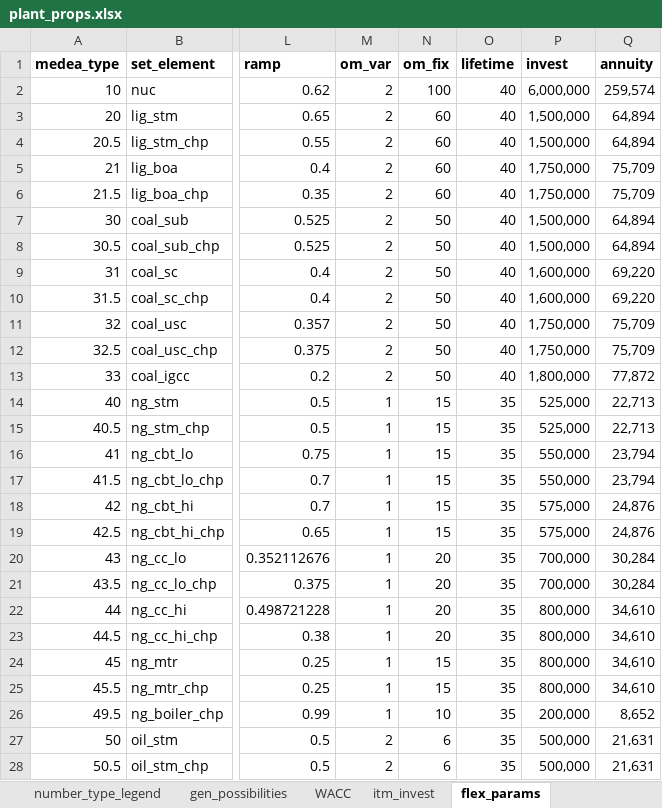
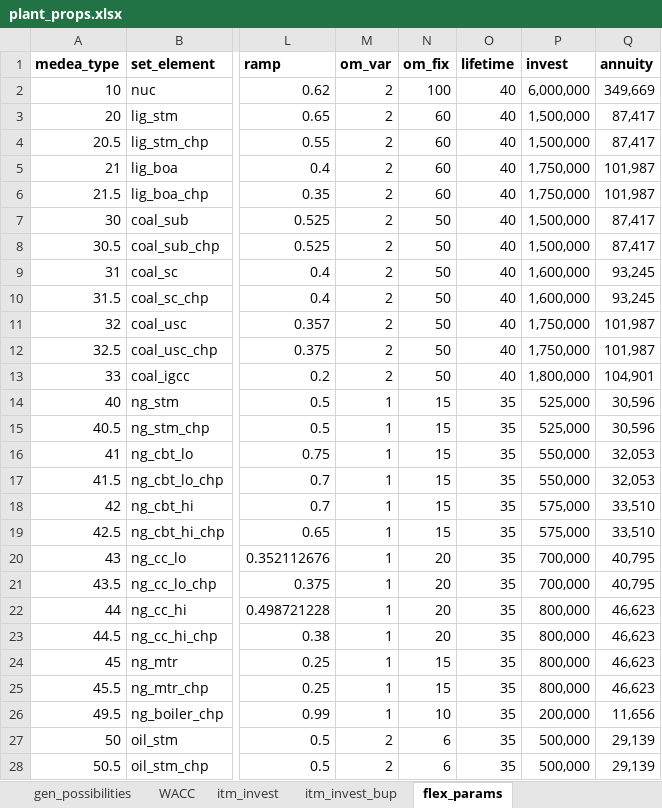
Before and after one commit to inwe-boku/medea, an Excel workbook: data/processed/plant_props.xlsx, sheet flex_params, drawn as a sheet; only a part is shown, gaps mark what is left out; values as stored, in another font and other column widths than the file's, no borders; the diff covers the shown part only; the diff names each change by its address in the sheet, - before the commit and + after, or states it on an @@ line.

```diff
--- a/data/processed/plant_props.xlsx (sheet flex_params)
+++ b/data/processed/plant_props.xlsx (sheet flex_params)
+sheet tab: itm_invest_bup
-Q2 (annuity): 259,574
+Q2 (annuity): 349,669
-Q3:Q4 (annuity): 64,894
+Q3:Q4 (annuity): 87,417
-Q5:Q6 (annuity): 75,709
+Q5:Q6 (annuity): 101,987
-Q7:Q8 (annuity): 64,894
+Q7:Q8 (annuity): 87,417
-Q9:Q10 (annuity): 69,220
+Q9:Q10 (annuity): 93,245
-Q11:Q12 (annuity): 75,709
+Q11:Q12 (annuity): 101,987
-Q13 (annuity): 77,872
+Q13 (annuity): 104,901
-Q14:Q15 (annuity): 22,713
+Q14:Q15 (annuity): 30,596
-Q16:Q17 (annuity): 23,794
+Q16:Q17 (annuity): 32,053
-Q18:Q19 (annuity): 24,876
+Q18:Q19 (annuity): 33,510
-Q20:Q21 (annuity): 30,284
+Q20:Q21 (annuity): 40,795
-Q22:Q25 (annuity): 34,610
+Q22:Q25 (annuity): 46,623
-Q26 (annuity): 8,652
+Q26 (annuity): 11,656
-Q27:Q28 (annuity): 21,631
+Q27:Q28 (annuity): 29,139
```
Also changed, not shown: 1 added row and 9 edited cells elsewhere in this sheet, sheet gen_possibilities, sheet itm_invest, sheet WACC, sheet itm_installed, sheet EffLoss, sheet O&M, 2 more sheets, charts or pictures, 13 other files.
